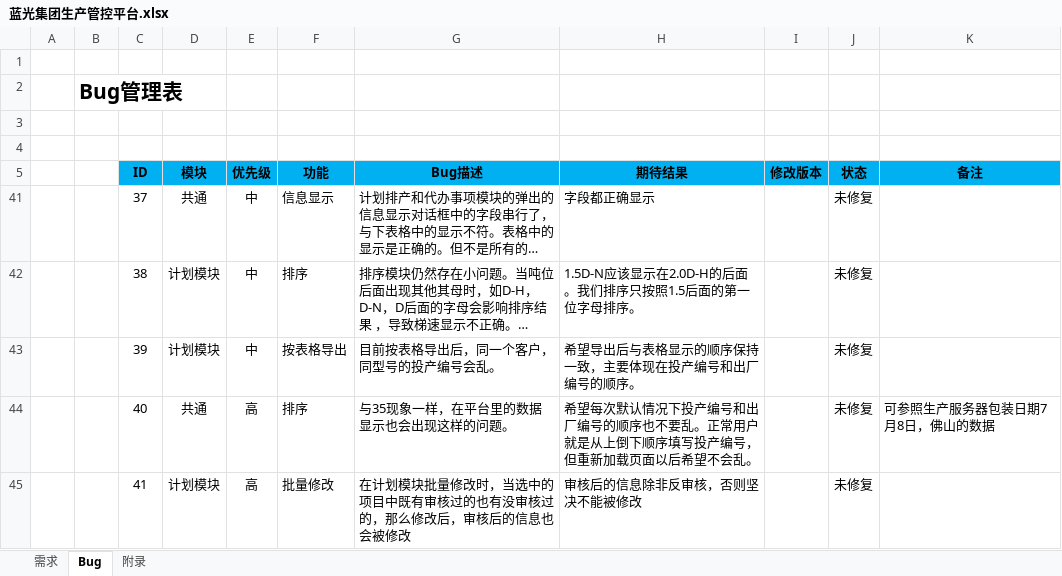
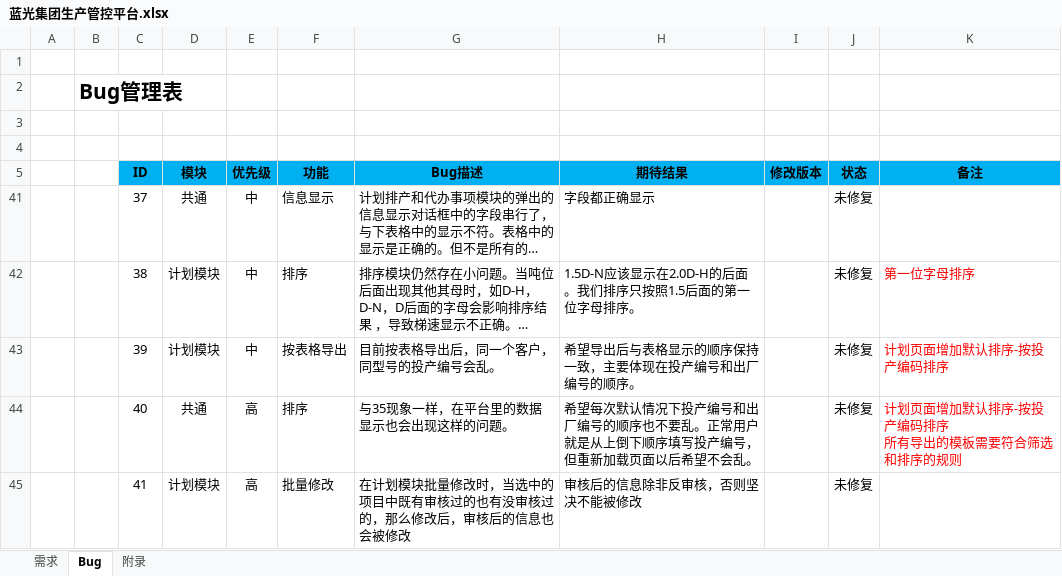
Before and after one commit to Patrick-Wang/BlueRay, an Excel workbook: Documentation/蓝光集团生产管控平台.xlsx, sheet Bug, drawn as a sheet; long unchanged cells end in …; values as stored, in another font and other column widths than the file's, no borders; ↵ is a line break in a cell; the diff names each change by its address in the sheet, - before the commit and + after, or states it on an @@ line.

```diff
--- a/Documentation/蓝光集团生产管控平台.xlsx (sheet Bug)
+++ b/Documentation/蓝光集团生产管控平台.xlsx (sheet Bug)
-K42 (备注): (empty)
+K42 (备注): 第一位字母排序
-K43 (备注): (empty)
+K43 (备注): 计划页面增加默认排序-按投产编码排序
-K44 (备注): 可参照生产服务器包装日期7月8日，佛山的数据
+K44 (备注): 计划页面增加默认排序-按投产编码排序 ↵ 所有导出的模板需要符合筛选和排序的规则
-K44 text colour: black
+K44 text colour: #FF0000
```
Also changed, not shown: sheet 需求, hidden cells.
